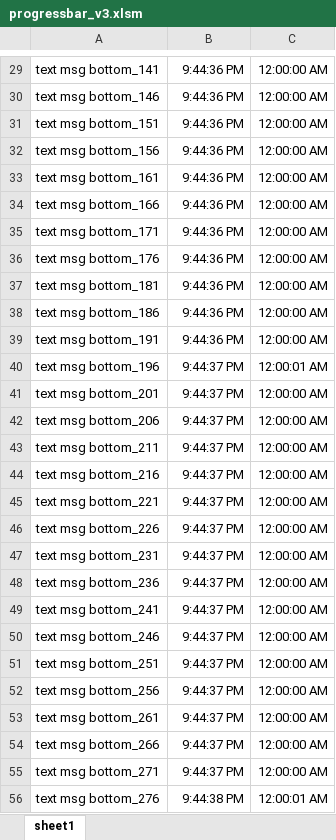
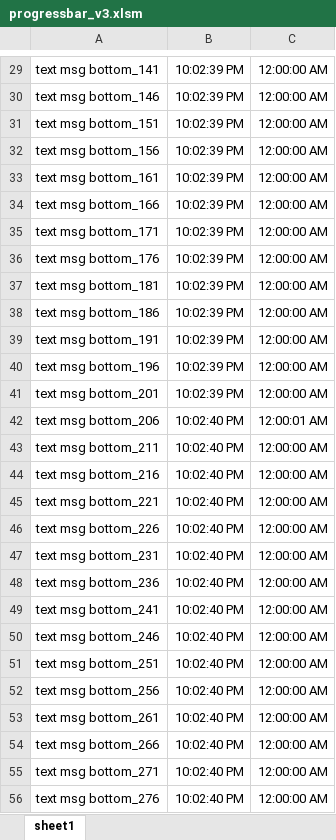
Before and after one commit to vbatools/UserForms-Class-ProgressBar-VBA, an Excel workbook: progressbar_v3.xlsm, sheet sheet1, drawn as a sheet; only a part is shown, gaps mark what is left out; values as stored, in another font and other column widths than the file's, no borders; charts and pictures and conditional formats not drawn; the diff covers the shown part only; the diff names each change by its address in the sheet, - before the commit and + after, or states it on an @@ line.

```diff
--- a/progressbar_v3.xlsm (sheet sheet1)
+++ b/progressbar_v3.xlsm (sheet sheet1)
-B29:B39: 9:44:36 PM
+B29:B39: 10:02:39 PM
-B40:B41: 9:44:37 PM
+B40:B41: 10:02:39 PM
-C40: 12:00:01 AM
+C40: 12:00:00 AM
-B42:B55: 9:44:37 PM
+B42:B55: 10:02:40 PM
-C42: 12:00:00 AM
+C42: 12:00:01 AM
-B56: 9:44:38 PM
+B56: 10:02:40 PM
-C56: 12:00:01 AM
+C56: 12:00:00 AM
```
Also changed, not shown: 36 edited cells elsewhere in this sheet, 2 other files.
